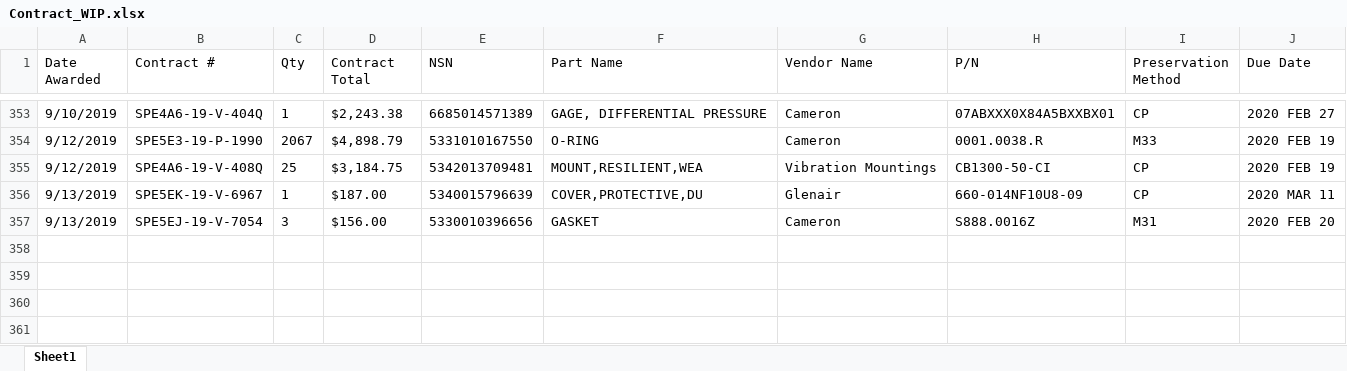
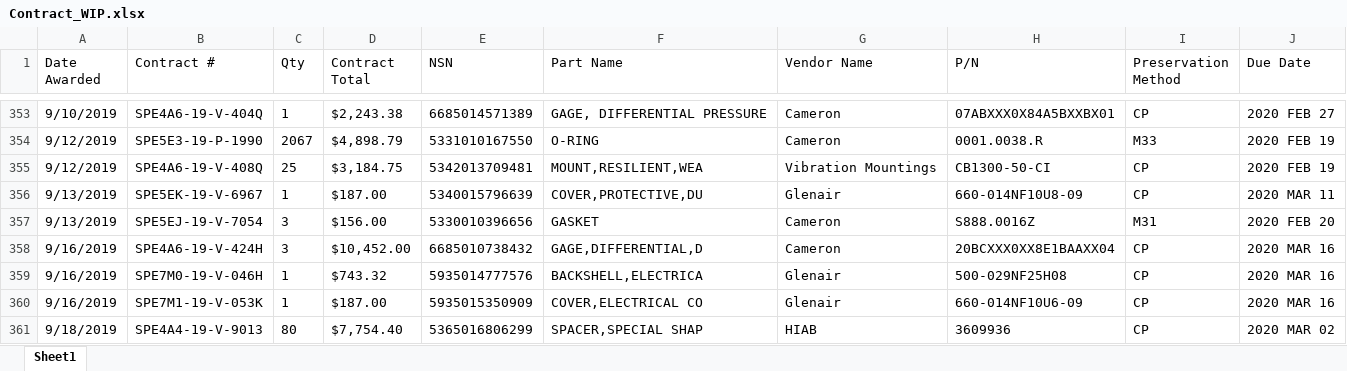
Before and after one commit to KaySea0/WestSim, an Excel workbook: Contract_WIP.xlsx, sheet Sheet1, drawn as a sheet; only a part is shown, gaps mark what is left out; values as stored, in another font and other column widths than the file's, no borders; the diff names each change by its address in the sheet, - before the commit and + after, or states it on an @@ line.

```diff
--- a/Contract_WIP.xlsx (sheet Sheet1)
+++ b/Contract_WIP.xlsx (sheet Sheet1)
+row 358: 9/16/2019 | SPE4A6-19-V-424H | 3 | $10,452.00 | 6685010738432 | GAGE,DIFFERENTIAL,D | Cameron | 20BCXXX0XX8E1BAAXX04 | CP | 2020 MAR 16
+row 359: 9/16/2019 | SPE7M0-19-V-046H | 1 | $743.32 | 5935014777576 | BACKSHELL,ELECTRICA | Glenair | 500-029NF25H08 | CP | 2020 MAR 16
+row 360: 9/16/2019 | SPE7M1-19-V-053K | 1 | $187.00 | 5935015350909 | COVER,ELECTRICAL CO | Glenair | 660-014NF10U6-09 | CP | 2020 MAR 16
+row 361: 9/18/2019 | SPE4A4-19-V-9013 | 80 | $7,754.40 | 5365016806299 | SPACER,SPECIAL SHAP | HIAB | 3609936 | CP | 2020 MAR 02
```
Also changed, not shown: 6 other files.
